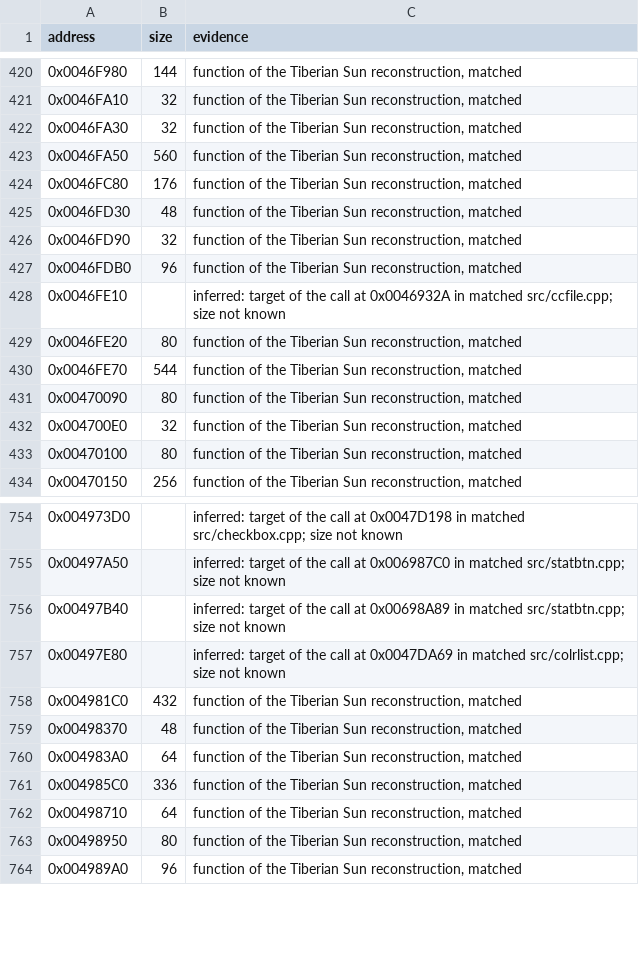
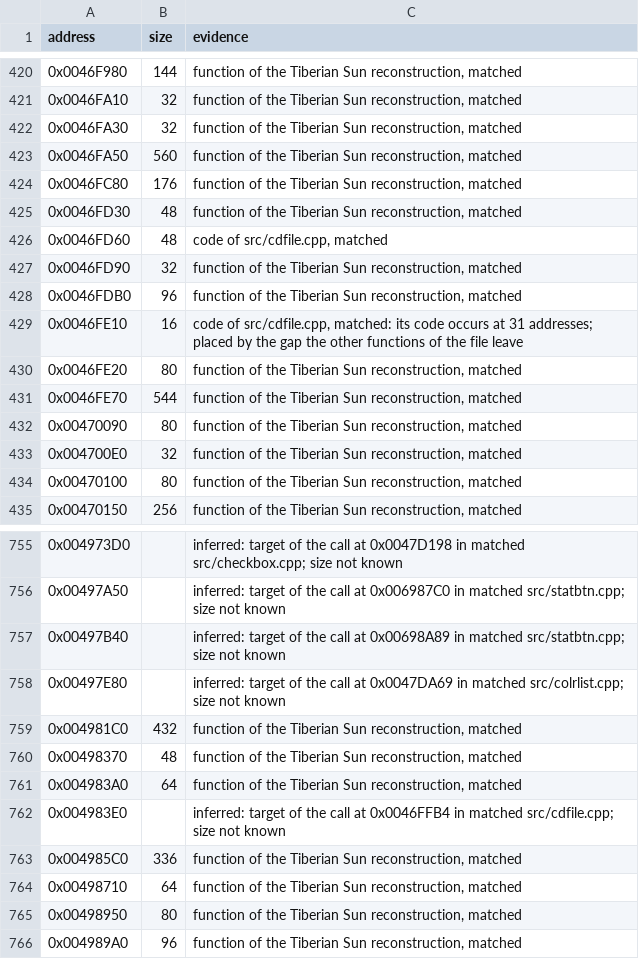
Before and after one commit to mischa85/RedAlert2, a CSV file: config/ra2-1.006/functions.csv, drawn as a sheet; only a part is shown, gaps mark what is left out.

```diff
--- a/config/ra2-1.006/functions.csv
+++ b/config/ra2-1.006/functions.csv
@@ -425,5 +425,6 @@ address,size,evidence
 0x0046FD30,48,"function of the Tiberian Sun reconstruction, matched"
+0x0046FD60,48,"code of src/cdfile.cpp, matched"
 0x0046FD90,32,"function of the Tiberian Sun reconstruction, matched"
 0x0046FDB0,96,"function of the Tiberian Sun reconstruction, matched"
-0x0046FE10,,"inferred: target of the call at 0x0046932A in matched src/ccfile.cpp; size not known"
+0x0046FE10,16,"code of src/cdfile.cpp, matched: its code occurs at 31 addresses; placed by the gap the other functions of the file leave"
 0x0046FE20,80,"function of the Tiberian Sun reconstruction, matched"
@@ -760,2 +761,3 @@ address,size,evidence
 0x004983A0,64,"function of the Tiberian Sun reconstruction, matched"
+0x004983E0,,"inferred: target of the call at 0x0046FFB4 in matched src/cdfile.cpp; size not known"
 0x004985C0,336,"function of the Tiberian Sun reconstruction, matched"
```
Also changed, not shown: config/ra2-1.006/modules.csv, config/ra2-1.006/names.csv.
